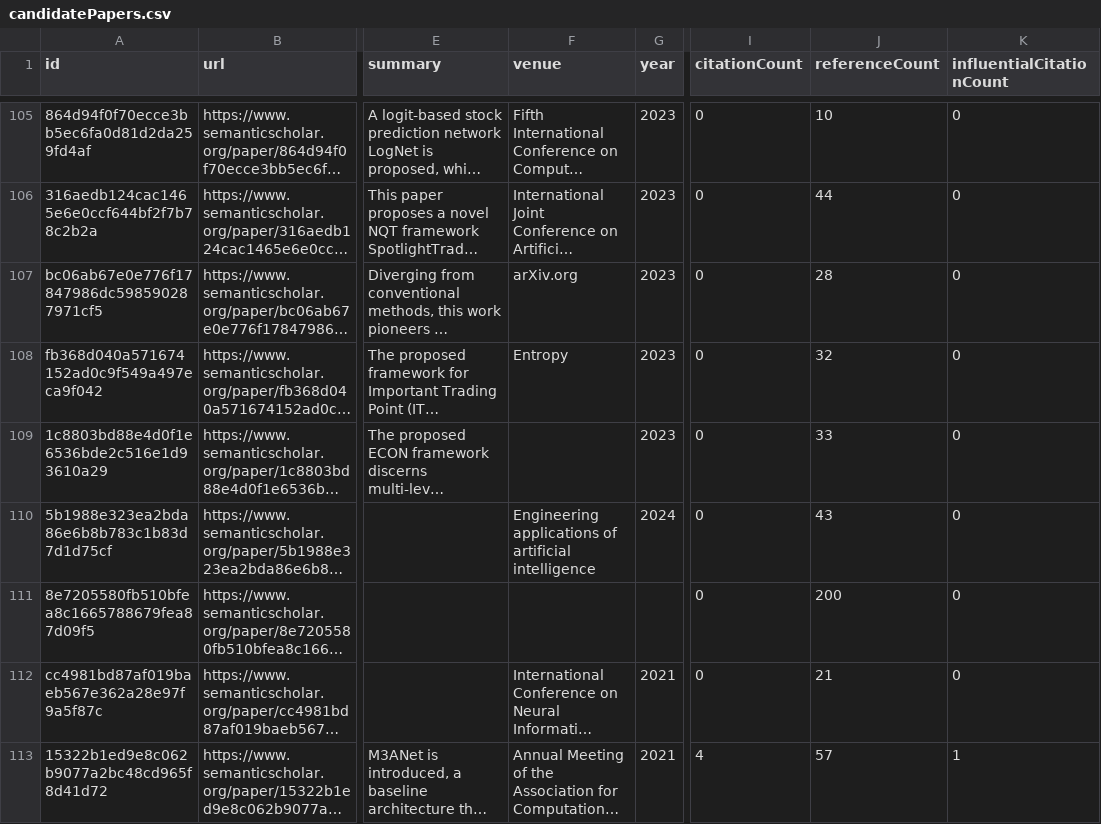
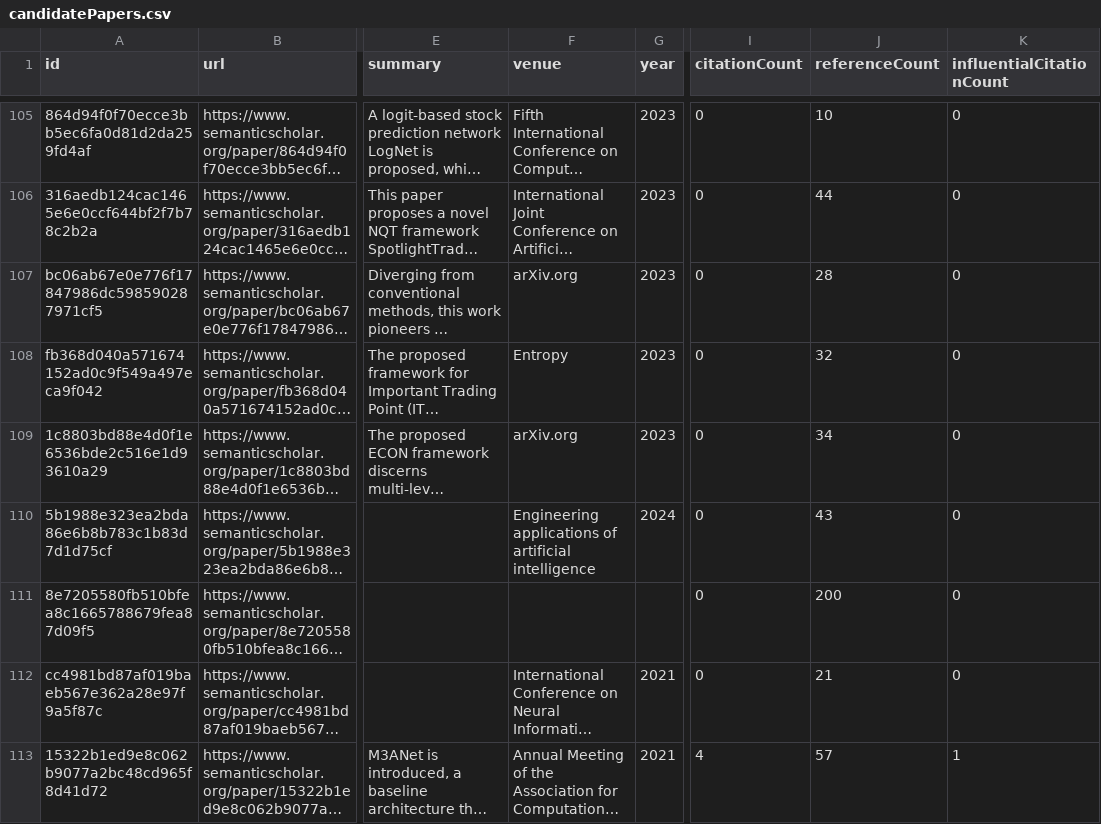
Before and after one commit to avi-jit/memestock-lit-review, a CSV file: data/candidatePapers.csv, drawn as a sheet; only a part is shown, gaps mark what is left out; long unchanged cells end in …; the diff covers the shown part only; the diff names each change by its address in the sheet, - before the commit and + after, or states it on an @@ line.

```diff
--- a/data/candidatePapers.csv
+++ b/data/candidatePapers.csv
-F109 (venue): (empty)
+F109 (venue): arXiv.org
-J109 (referenceCount): 33
+J109 (referenceCount): 34
```
Also changed, not shown: 3 added rows, 2 removed rows, 1 moved row and 30 edited cells elsewhere in this file, 2 other files.
